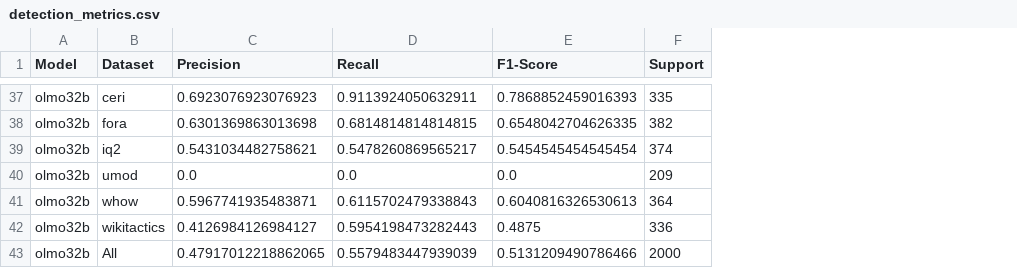
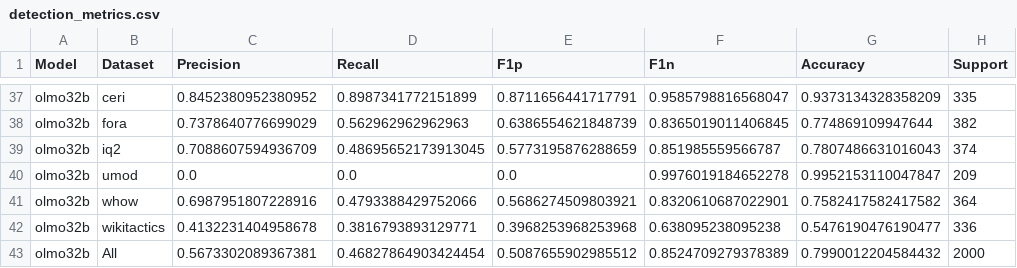
Before and after one commit to dimits-ts/interventions, a CSV file: data/llm_output/detection_metrics.csv, drawn as a sheet; only a part is shown, gaps mark what is left out; removed rows and columns are numbered as before the commit, all else as after; the diff covers the shown part only; the diff names each change by its address in the sheet, - before the commit and + after, or states it on an @@ line.

```diff
--- a/data/llm_output/detection_metrics.csv
+++ b/data/llm_output/detection_metrics.csv
-column E (F1-Score), rows 37-43: 0.7868852459016393 | 0.6548042704626335 | 0.5454545454545454 | 0.0 | 0.6040816326530613 | 0.4875 | 0.5131209490786466
+column E (F1p), rows 37-43: 0.8711656441717791 | 0.6386554621848739 | 0.5773195876288659 | 0.0 | 0.5686274509803921 | 0.3968253968253968 | 0.5087655902985512
+column F (F1n), rows 37-43: 0.9585798816568047 | 0.8365019011406845 | 0.851985559566787 | 0.9976019184652278 | 0.8320610687022901 | 0.638095238095238 | 0.8524709279378389
+column G (Accuracy), rows 37-43: 0.9373134328358209 | 0.774869109947644 | 0.7807486631016043 | 0.9952153110047847 | 0.7582417582417582 | 0.5476190476190477 | 0.7990012204584432
-C37 (Precision): 0.6923076923076923
+C37 (Precision): 0.8452380952380952
-D37 (Recall): 0.9113924050632911
+D37 (Recall): 0.8987341772151899
-C38 (Precision): 0.6301369863013698
+C38 (Precision): 0.7378640776699029
-D38 (Recall): 0.6814814814814815
+D38 (Recall): 0.562962962962963
-C39 (Precision): 0.5431034482758621
+C39 (Precision): 0.7088607594936709
-D39 (Recall): 0.5478260869565217
+D39 (Recall): 0.48695652173913045
-C41 (Precision): 0.5967741935483871
+C41 (Precision): 0.6987951807228916
-D41 (Recall): 0.6115702479338843
+D41 (Recall): 0.4793388429752066
-C42 (Precision): 0.4126984126984127
+C42 (Precision): 0.4132231404958678
-D42 (Recall): 0.5954198473282443
+D42 (Recall): 0.3816793893129771
-C43 (Precision): 0.47917012218862065
+C43 (Precision): 0.5673302089367381
-D43 (Recall): 0.5579483447939039
+D43 (Recall): 0.46827864903424454
```
Also changed, not shown: 59 edited cells elsewhere in this file, data/llm_output/prediction_metrics.csv, 19 other files.
